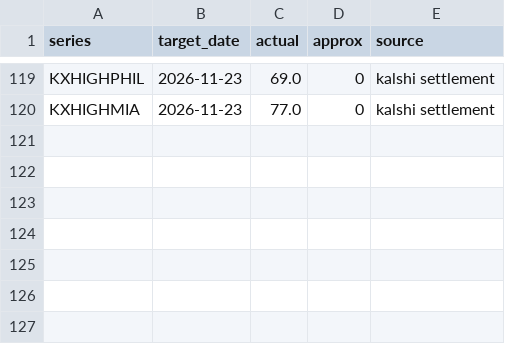
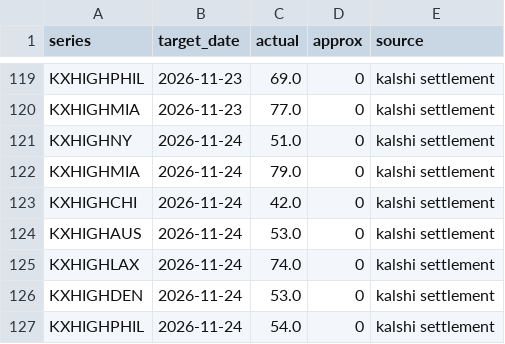
Before and after one commit to lazyloris/kalshi-analyzer, a CSV file: data/weather_high/actuals.csv, drawn as a sheet; only a part is shown, gaps mark what is left out; the diff names each change by its address in the sheet, - before the commit and + after, or states it on an @@ line.

```diff
--- a/data/weather_high/actuals.csv
+++ b/data/weather_high/actuals.csv
+row 121: KXHIGHNY | 2026-11-24 | 51.0 | 0 | kalshi settlement
+row 122: KXHIGHMIA | 2026-11-24 | 79.0 | 0 | kalshi settlement
+row 123: KXHIGHCHI | 2026-11-24 | 42.0 | 0 | kalshi settlement
+row 124: KXHIGHAUS | 2026-11-24 | 53.0 | 0 | kalshi settlement
+row 125: KXHIGHLAX | 2026-11-24 | 74.0 | 0 | kalshi settlement
+row 126: KXHIGHDEN | 2026-11-24 | 53.0 | 0 | kalshi settlement
+row 127: KXHIGHPHIL | 2026-11-24 | 54.0 | 0 | kalshi settlement
```
Also changed, not shown: data/weather_high/forecasts.csv, data/weather_high/trades.csv, 40 other files.
